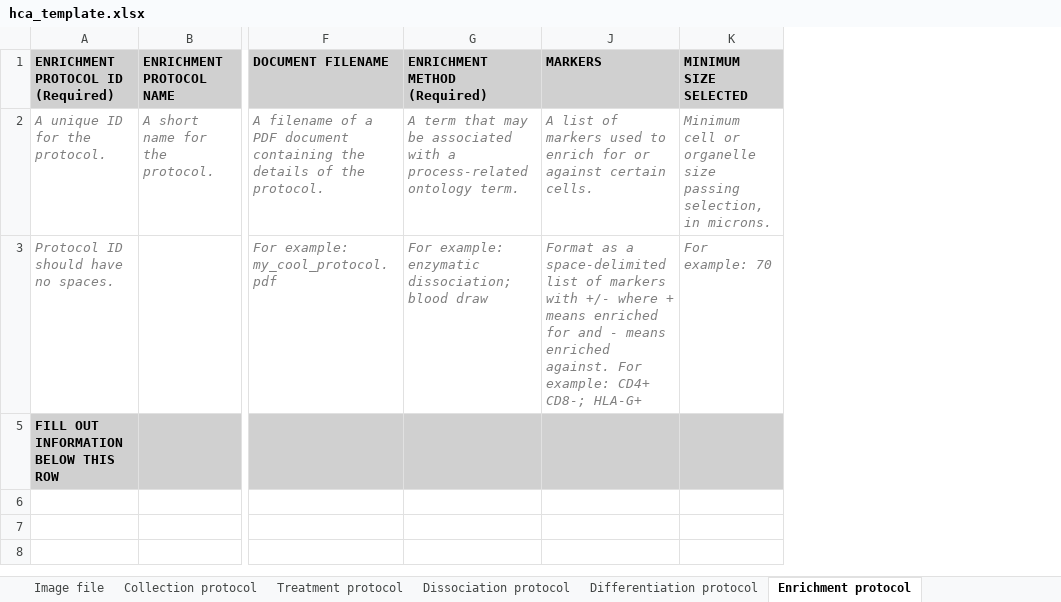
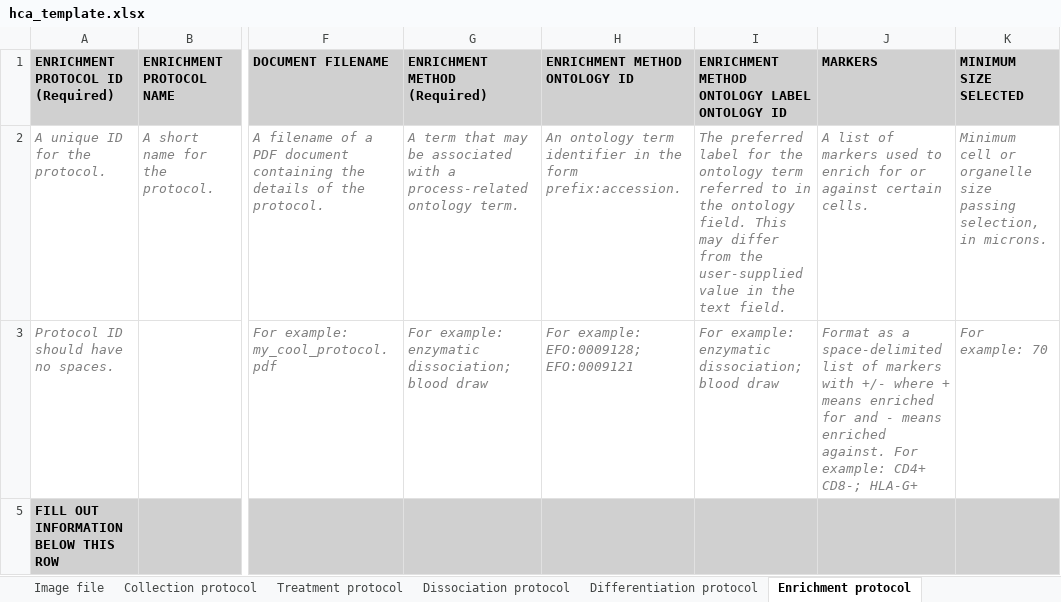
Before and after one commit to ebi-ait/geo_to_hca, an Excel workbook: template/hca_template.xlsx, sheet Enrichment protocol, drawn as a sheet; only a part is shown, gaps mark what is left out; values as stored, in another font and other column widths than the file's, no borders; the diff names each change by its address in the sheet, - before the commit and + after, or states it on an @@ line.

```diff
--- a/template/hca_template.xlsx (sheet Enrichment protocol)
+++ b/template/hca_template.xlsx (sheet Enrichment protocol)
@@ column H (ENRICHMENT METHOD ONTOLOGY ID) unhidden, rows 2-3: An ontology term identifier in the form prefix:accession. | For example: EFO:0009128; EFO:0009121 @@
@@ column I unhidden, rows 1-3: ENRICHMENT METHOD ONTOLOGY LABEL ONTOLOGY ID | The preferred label for the ontology term referred to in the ontology field. This may differ from the user-supplied value in the text field. | For example: enzymatic dissociation; blood draw @@
```
Also changed, not shown: sheet Sequencing protocol, sheet Analysis protocol.
